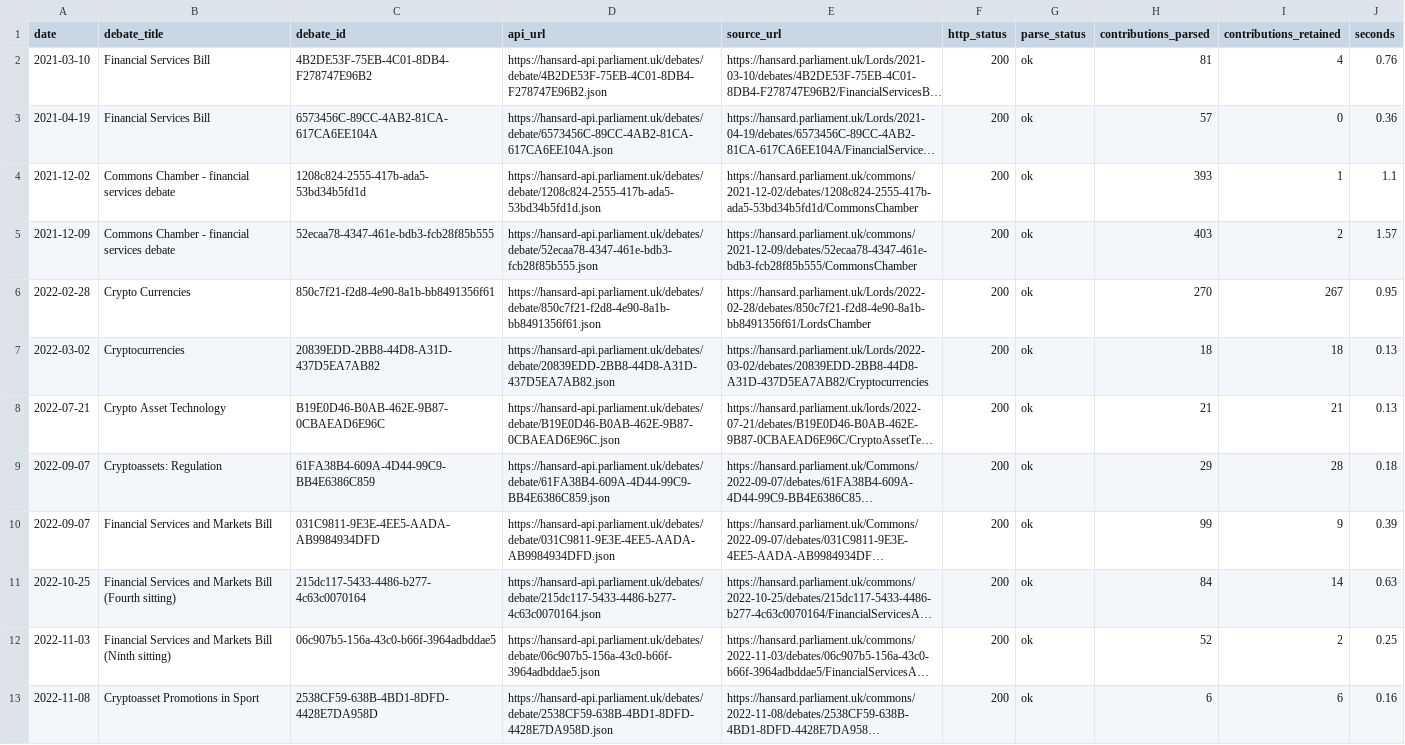
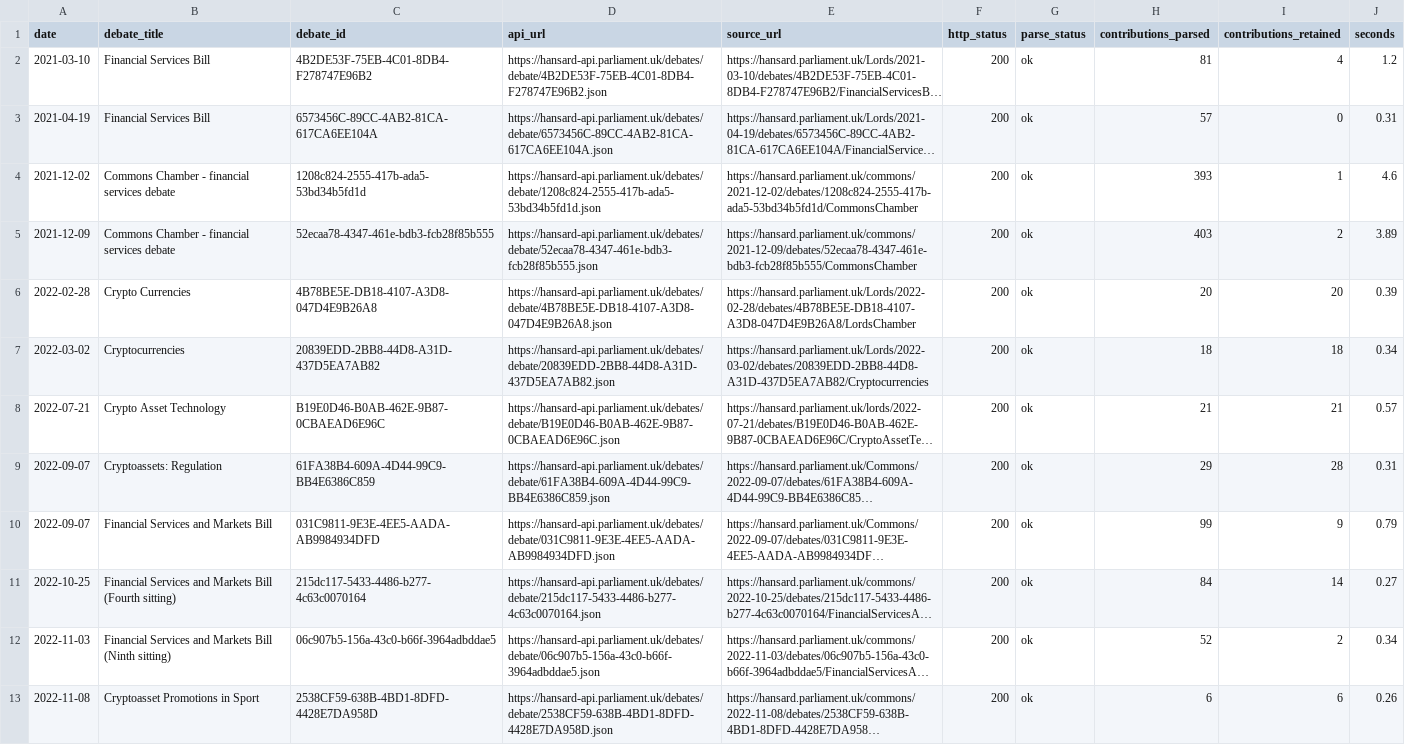
Before and after one commit to devanshipatel1/uk-crypto-hansard-analysis, a CSV file: outputs/tables/corpus_build_log.csv, drawn as a sheet; only a part is shown; long unchanged cells end in …; the diff covers the shown part only; the diff names each change by its address in the sheet, - before the commit and + after, or states it on an @@ line.

```diff
--- a/outputs/tables/corpus_build_log.csv
+++ b/outputs/tables/corpus_build_log.csv
-J2 (seconds): 0.76
+J2 (seconds): 1.2
-J3 (seconds): 0.36
+J3 (seconds): 0.31
-J4 (seconds): 1.1
+J4 (seconds): 4.6
-J5 (seconds): 1.57
+J5 (seconds): 3.89
-C6 (debate_id): 850c7f21-f2d8-4e90-8a1b-bb8491356f61
+C6 (debate_id): 4B78BE5E-DB18-4107-A3D8-047D4E9B26A8
-D6 (api_url): https://hansard-api.parliament.uk/debates/debate/850c7f21-f2d8-4e90-8a1b-bb8491356f61.json
+D6 (api_url): https://hansard-api.parliament.uk/debates/debate/4B78BE5E-DB18-4107-A3D8-047D4E9B26A8.json
-E6 (source_url): https://hansard.parliament.uk/Lords/2022-02-28/debates/850c7f21-f2d8-4e90-8a1b-bb8491356f61/LordsChamber
+E6 (source_url): https://hansard.parliament.uk/Lords/2022-02-28/debates/4B78BE5E-DB18-4107-A3D8-047D4E9B26A8/LordsChamber
-H6 (contributions_parsed): 270
+H6 (contributions_parsed): 20
-I6 (contributions_retained): 267
+I6 (contributions_retained): 20
-J6 (seconds): 0.95
+J6 (seconds): 0.39
-J7 (seconds): 0.13
+J7 (seconds): 0.34
-J8 (seconds): 0.13
+J8 (seconds): 0.57
-J9 (seconds): 0.18
+J9 (seconds): 0.31
-J10 (seconds): 0.39
+J10 (seconds): 0.79
-J11 (seconds): 0.63
+J11 (seconds): 0.27
-J12 (seconds): 0.25
+J12 (seconds): 0.34
-J13 (seconds): 0.16
+J13 (seconds): 0.26
```
Also changed, not shown: 21 edited cells elsewhere in this file, 3 other files.
